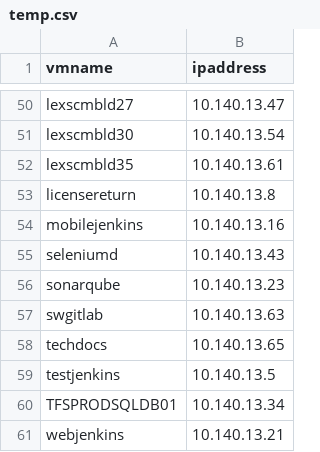
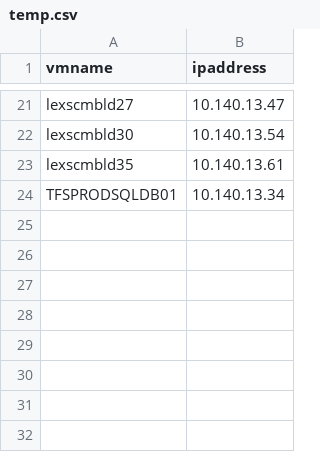
Before and after one commit to davanitz/huntingioc, a CSV file: temp.csv, drawn as a sheet; only a part is shown, gaps mark what is left out; the diff covers the shown part only.

```diff
--- a/temp.csv
+++ b/temp.csv
@@ -52,10 +23,2 @@ lexscmbld30,10.140.13.54
 lexscmbld35,10.140.13.61
-licensereturn,10.140.13.8
-mobilejenkins,10.140.13.16
-seleniumd,10.140.13.43
-sonarqube,10.140.13.23
-swgitlab,10.140.13.63
-techdocs,10.140.13.65
-testjenkins,10.140.13.5
 TFSPRODSQLDB01,10.140.13.34
-webjenkins,10.140.13.21
```
Also changed, not shown: 29 removed rows elsewhere in this file.
